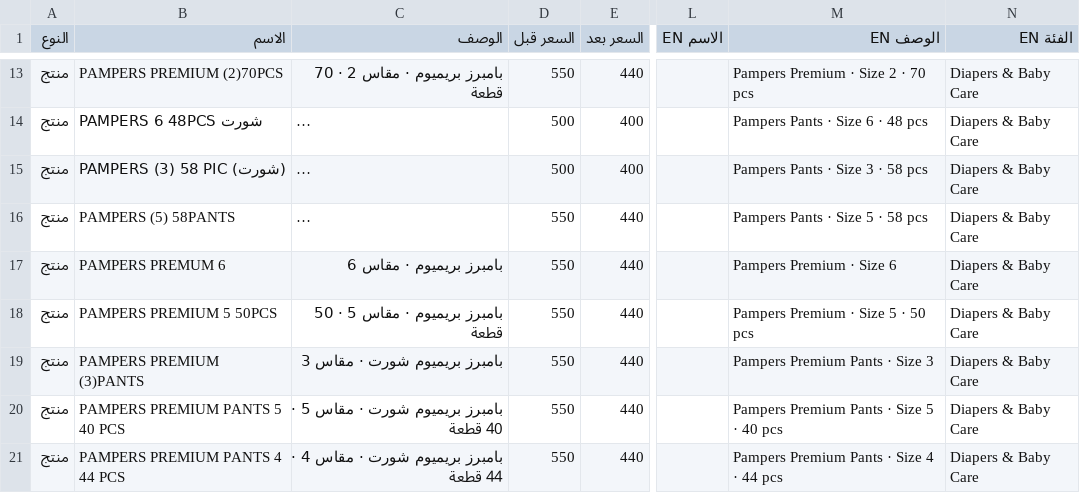
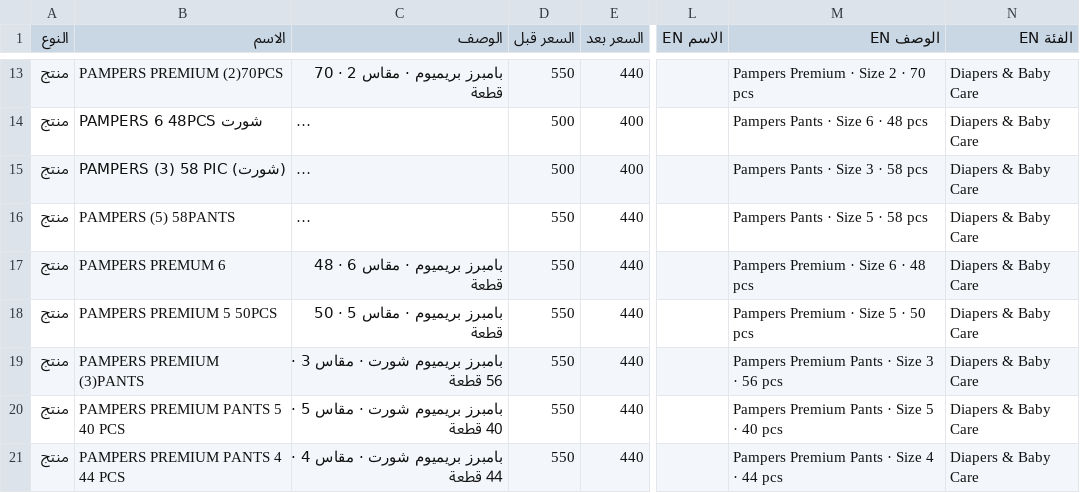
Before and after one commit to Karimyahia25/offers, a CSV file: products.csv, drawn as a sheet; only a part is shown, gaps mark what is left out; long unchanged cells end in …; the diff names each change by its address in the sheet, - before the commit and + after, or states it on an @@ line.

```diff
--- a/products.csv
+++ b/products.csv
-C17 (الوصف): بامبرز بريميوم · مقاس 6
+C17 (الوصف): بامبرز بريميوم · مقاس 6 · 48 قطعة
-M17 (الوصف EN): Pampers Premium · Size 6
+M17 (الوصف EN): Pampers Premium · Size 6 · 48 pcs
-C19 (الوصف): بامبرز بريميوم شورت · مقاس 3
+C19 (الوصف): بامبرز بريميوم شورت · مقاس 3 · 56 قطعة
-M19 (الوصف EN): Pampers Premium Pants · Size 3
+M19 (الوصف EN): Pampers Premium Pants · Size 3 · 56 pcs
```
